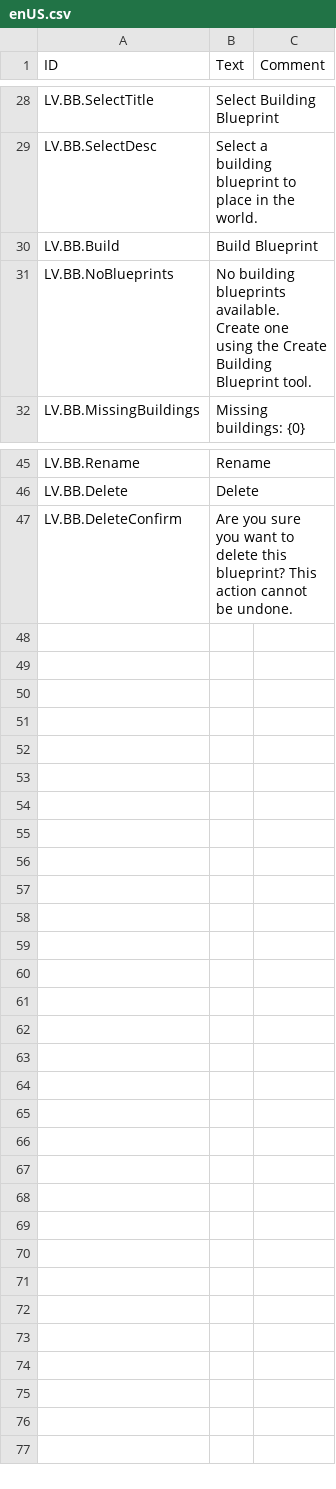
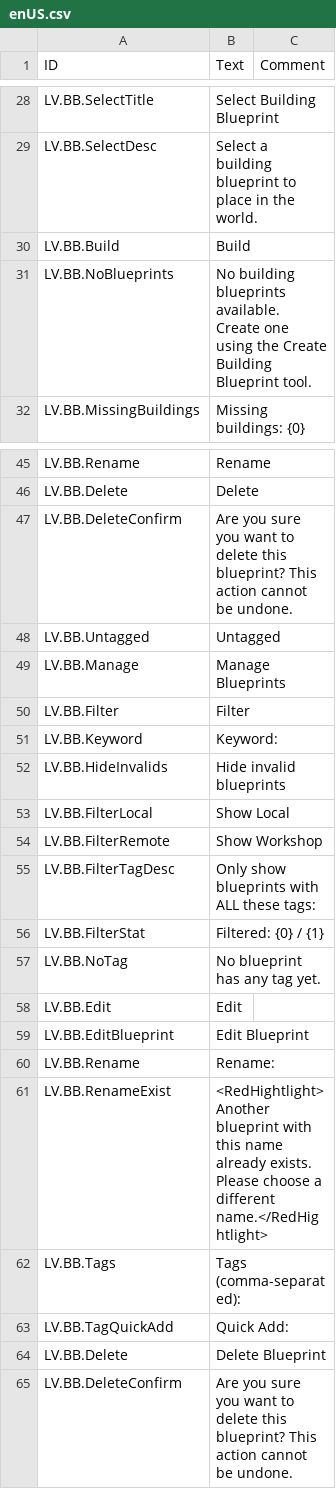
Before and after one commit to datvm/TimberbornMods, a CSV file: BuildingBlueprints/Localizations/enUS.csv, drawn as a sheet; only a part is shown, gaps mark what is left out.

```diff
--- a/BuildingBlueprints/Localizations/enUS.csv
+++ b/BuildingBlueprints/Localizations/enUS.csv
@@ -30,3 +30,3 @@ LV.BB.SelectTitle,"Select Building Blueprint",
 LV.BB.SelectDesc,"Select a building blueprint to place in the world.",
-LV.BB.Build,"Build Blueprint",
+LV.BB.Build,"Build",
 LV.BB.NoBlueprints,"No building blueprints available.
@@ -49,2 +49,20 @@ LV.BB.Rename,"Rename",
 LV.BB.Delete,"Delete",
+LV.BB.DeleteConfirm,"Are you sure you want to delete this blueprint? This action cannot be undone.",
+LV.BB.Untagged,"Untagged",
+LV.BB.Manage,"Manage Blueprints",
+LV.BB.Filter,"Filter",
+LV.BB.Keyword,"Keyword:",
+LV.BB.HideInvalids,"Hide invalid blueprints",
+LV.BB.FilterLocal,"Show Local",
+LV.BB.FilterRemote,"Show Workshop",
+LV.BB.FilterTagDesc,"Only show blueprints with ALL these tags:",
+LV.BB.FilterStat,"Filtered: {0} / {1}",
+LV.BB.NoTag,"No blueprint has any tag yet.",
+LV.BB.Edit,"Edit",
+LV.BB.EditBlueprint,"Edit Blueprint",
+LV.BB.Rename,"Rename:",
+LV.BB.RenameExist,"<RedHightlight>Another blueprint with this name already exists. Please choose a different name.</RedHightlight>",
+LV.BB.Tags,"Tags (comma-separated):",
+LV.BB.TagQuickAdd,"Quick Add:",
+LV.BB.Delete,"Delete Blueprint",
 LV.BB.DeleteConfirm,"Are you sure you want to delete this blueprint? This action cannot be undone.",
```
Also changed, not shown: 18 other files.
